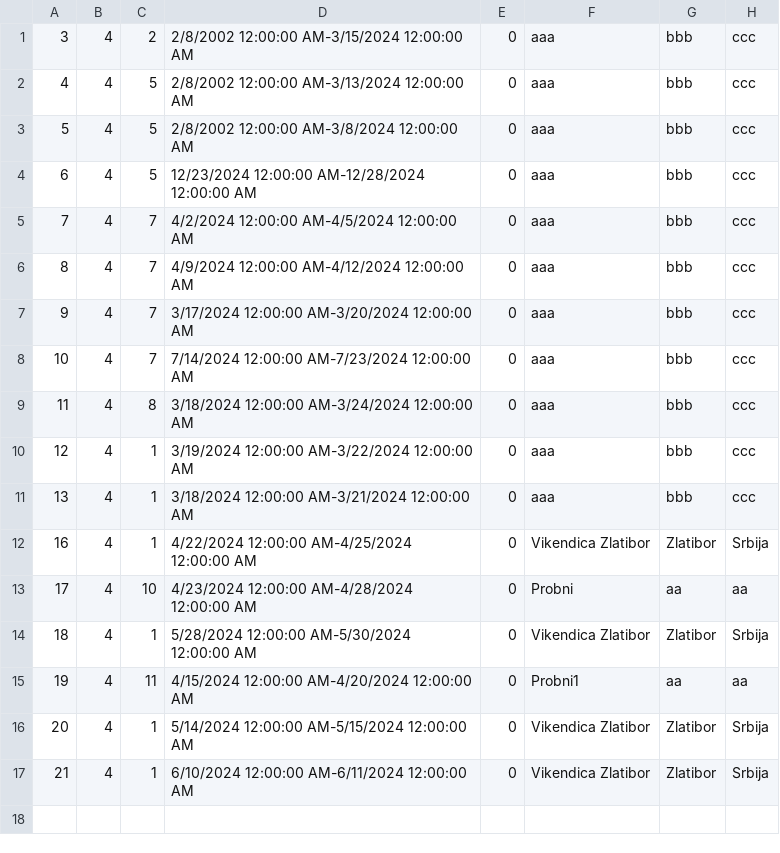
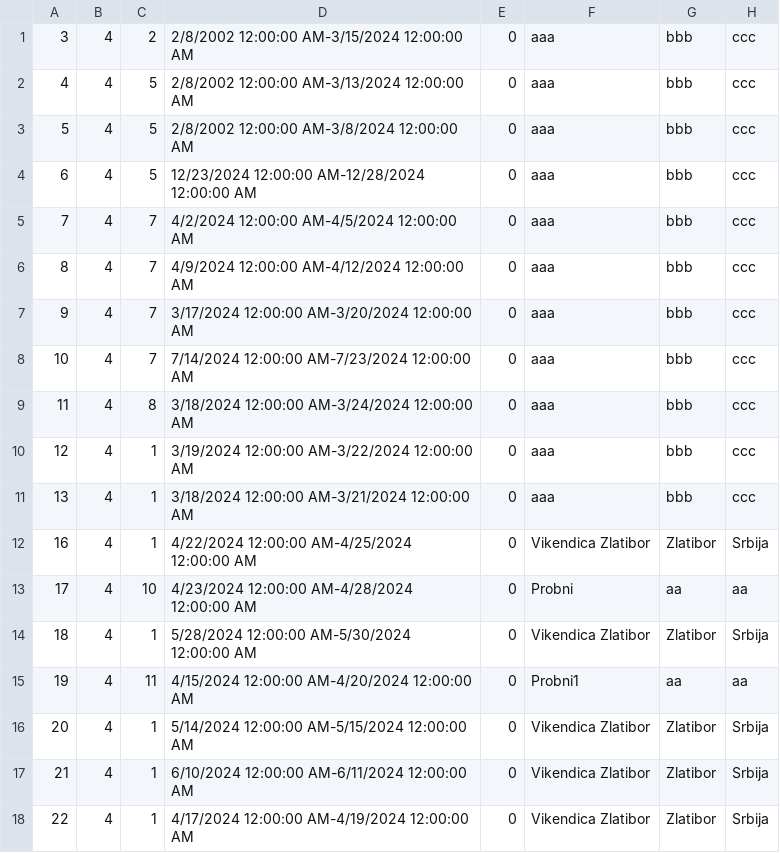
Before and after one commit to katarinap02/booking-application, a CSV file: Resources/Data/accommodation_reservations.csv, drawn as a sheet; the diff names each change by its address in the sheet, - before the commit and + after, or states it on an @@ line.

Commit message:
Organized ReservationInfoPage

```diff
--- a/Resources/Data/accommodation_reservations.csv
+++ b/Resources/Data/accommodation_reservations.csv
+row 18: 22 | 4 | 1 | 4/17/2024 12:00:00 AM-4/19/2024 12:00:00 AM | 0 | Vikendica Zlatibor | Zlatibor | Srbija
```
Also changed, not shown: Resources/Data/accommodations.csv, 3 other files.
